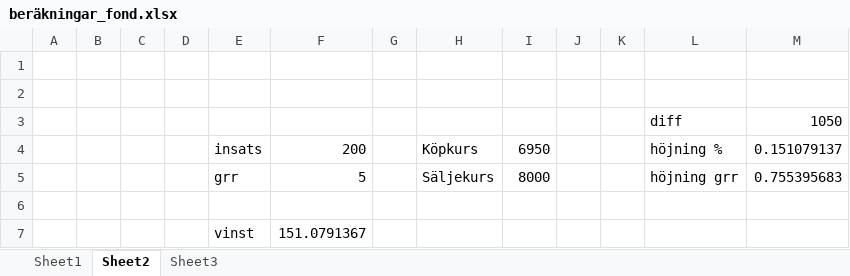
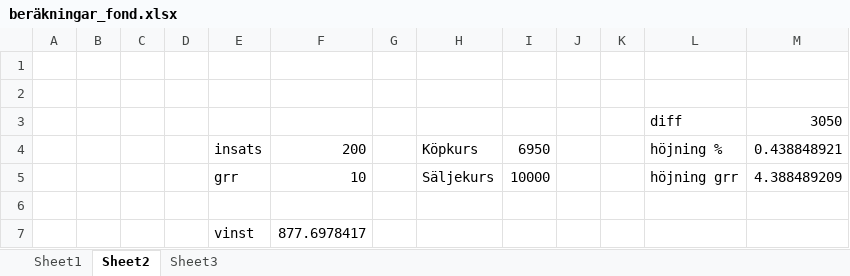
Before and after one commit to KiarashBeh/ONLINE, an Excel workbook: Excel/beräkningar_fond.xlsx, sheet Sheet2, drawn as a sheet; values as stored, in another font and other column widths than the file's, no borders; the diff names each change by its address in the sheet, - before the commit and + after, or states it on an @@ line.

```diff
--- a/Excel/beräkningar_fond.xlsx (sheet Sheet2)
+++ b/Excel/beräkningar_fond.xlsx (sheet Sheet2)
-M3: 1050
+M3: 3050
-M4: 0.151079137
+M4: 0.438848921
-F5: 5
+F5: 10
-I5: 8000
+I5: 10000
-M5: 0.755395683
+M5: 4.388489209
-F7: 151.0791367
+F7: 877.6978417
```
Also changed, not shown: Excel/Bank Lån.xlsx.
